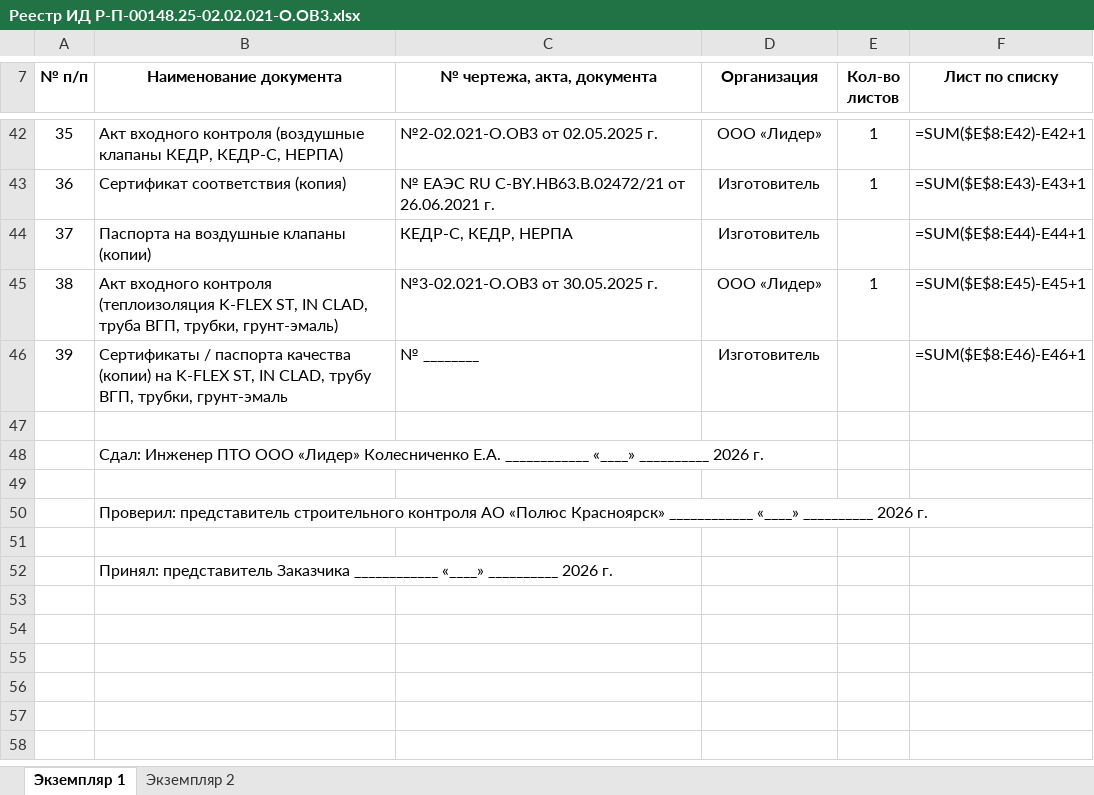
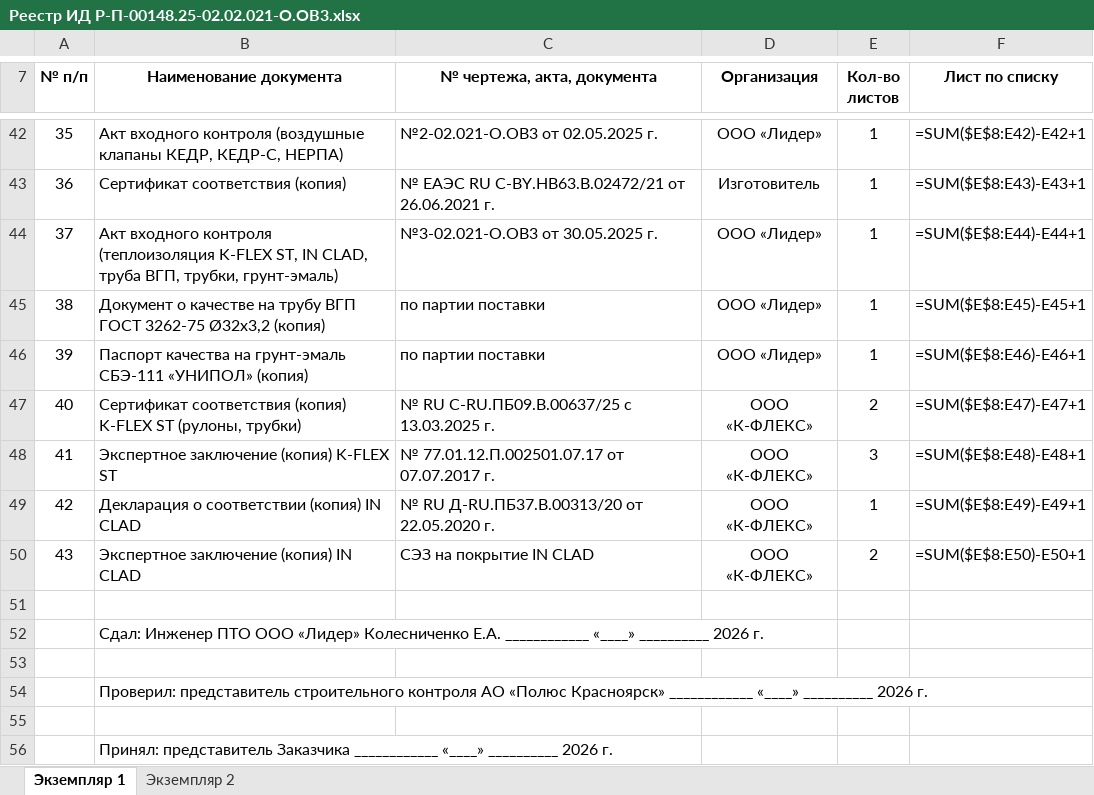
Before and after one commit to elenaarturovna99-gif/service-website-ips, an Excel workbook: .idwork/out/Реестр ИД Р-П-00148.25-02.02.021-О.ОВ3.xlsx, sheet Экземпляр 1, drawn as a sheet; only a part is shown, gaps mark what is left out; values as stored, in another font and other column widths than the file's, no borders; formulas without a stored value are shown as written; removed rows and columns are numbered as before the commit, all else as after; the diff names each change by its address in the sheet, - before the commit and + after, or states it on an @@ line.

```diff
--- a/.idwork/out/Реестр ИД Р-П-00148.25-02.02.021-О.ОВ3.xlsx (sheet Экземпляр 1)
+++ b/.idwork/out/Реестр ИД Р-П-00148.25-02.02.021-О.ОВ3.xlsx (sheet Экземпляр 1)
-row 44: 37 | Паспорта на воздушные клапаны (копии) | КЕДР-С, КЕДР, НЕРПА | Изготовитель |  | =SUM($E$8:E44)-E44+1
@@ column A (№ п/п) renumbered in row 44 @@
-F44 (Лист по списку): =SUM($E$8:E45)-E45+1
+F44 (Лист по списку): =SUM($E$8:E44)-E44+1
-row 46: 39 | Сертификаты / паспорта качества (копии) на K-FLEX ST, IN CLAD, трубу ВГП, трубки, грунт-эмаль | № ________ | Изготовитель |  | =SUM($E$8:E46)-E46+1
+row 45: 38 | Документ о качестве на трубу ВГП ГОСТ 3262-75 Ø32х3,2 (копия) | по партии поставки | ООО «Лидер» | 1 | =SUM($E$8:E45)-E45+1
+row 46: 39 | Паспорт качества на грунт-эмаль СБЭ-111 «УНИПОЛ» (копия) | по партии поставки | ООО «Лидер» | 1 | =SUM($E$8:E46)-E46+1
+row 47: 40 | Сертификат соответствия (копия) K-FLEX ST (рулоны, трубки) | № RU C-RU.ПБ09.В.00637/25 с 13.03.2025 г. | ООО «К-ФЛЕКС» | 2 | =SUM($E$8:E47)-E47+1
+row 48: 41 | Экспертное заключение (копия) K-FLEX ST | № 77.01.12.П.002501.07.17 от 07.07.2017 г. | ООО «К-ФЛЕКС» | 3 | =SUM($E$8:E48)-E48+1
+row 49: 42 | Декларация о соответствии (копия) IN CLAD | № RU Д-RU.ПБ37.В.00313/20 от 22.05.2020 г. | ООО «К-ФЛЕКС» | 1 | =SUM($E$8:E49)-E49+1
+row 50: 43 | Экспертное заключение (копия) IN CLAD | СЭЗ на покрытие IN CLAD | ООО «К-ФЛЕКС» | 2 | =SUM($E$8:E50)-E50+1
```
Also changed, not shown: sheet Экземпляр 2, .idwork/out/Реестры материалов/Реестр №1 к АОСР №1-О.ОВ3-ДР от 06.06.2025.xlsx, .idwork/out/Реестры материалов/Реестр №2 к АОСР №2-О.ОВ3-ДР от 09.06.2025.xlsx, 56 other files.
